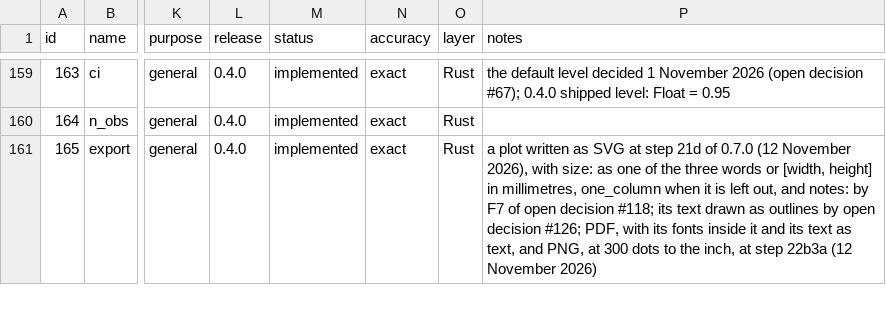
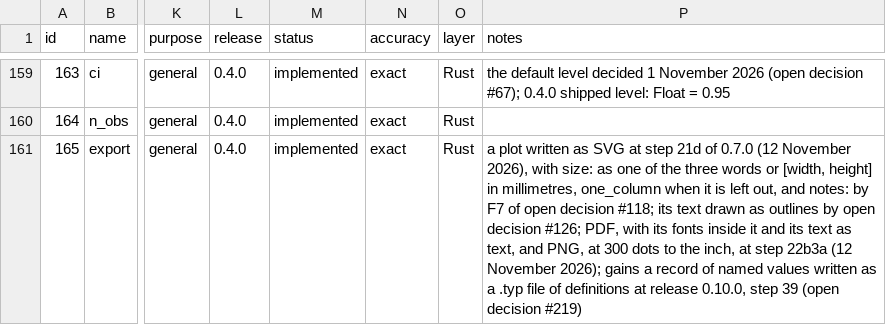
Before and after one commit to zoostat/zemp-lite, a CSV file: docs/spec/zeff_functions.csv, drawn as a sheet; only a part is shown, gaps mark what is left out; the diff covers the shown part only; the diff names each change by its address in the sheet, - before the commit and + after, or states it on an @@ line.

Commit message:
Open release 0.3.1: version 0.3.1-dev, the plan, and the specification at Zeff 3357e40
On the owner's word, on the plan of docs/releases/0.3.1.md, with his three answers recorded. Nothing of the app changes. Here 19 browser tests failed in WebKit, each at a mouse click behind the locked screen; everything else is green.

```diff
--- a/docs/spec/zeff_functions.csv
+++ b/docs/spec/zeff_functions.csv
-P161 (notes): …(12 November 2026)
+P161 (notes): …(12 November 2026); gains a record of named values written as a .typ file of definitions at release 0.10.0, step 39 (open decision #219)
```
Also changed, not shown: 3 added rows and 37 edited cells elsewhere in this file, 17 other files.
